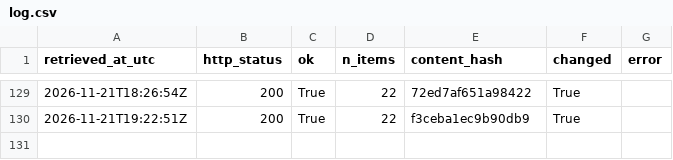
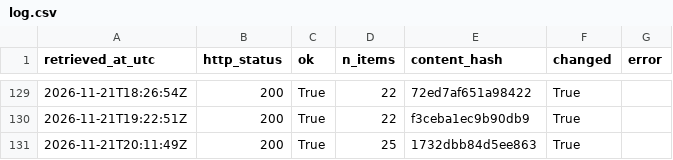
Before and after one commit to Chenyang1006/tfl-lift-data, a CSV file: data/log.csv, drawn as a sheet; only a part is shown, gaps mark what is left out.

Commit message:
Lift data 2026-11-21T20:11Z

```diff
--- a/data/log.csv
+++ b/data/log.csv
@@ -130 +130,2 @@ retrieved_at_utc,http_status,ok,n_items,content_hash,changed,error
 2026-11-21T19:22:51Z,200,True,22,f3ceba1ec9b90db9,True,
+2026-11-21T20:11:49Z,200,True,25,1732dbb84d5ee863,True,
```
Also changed, not shown: 2 other files.
